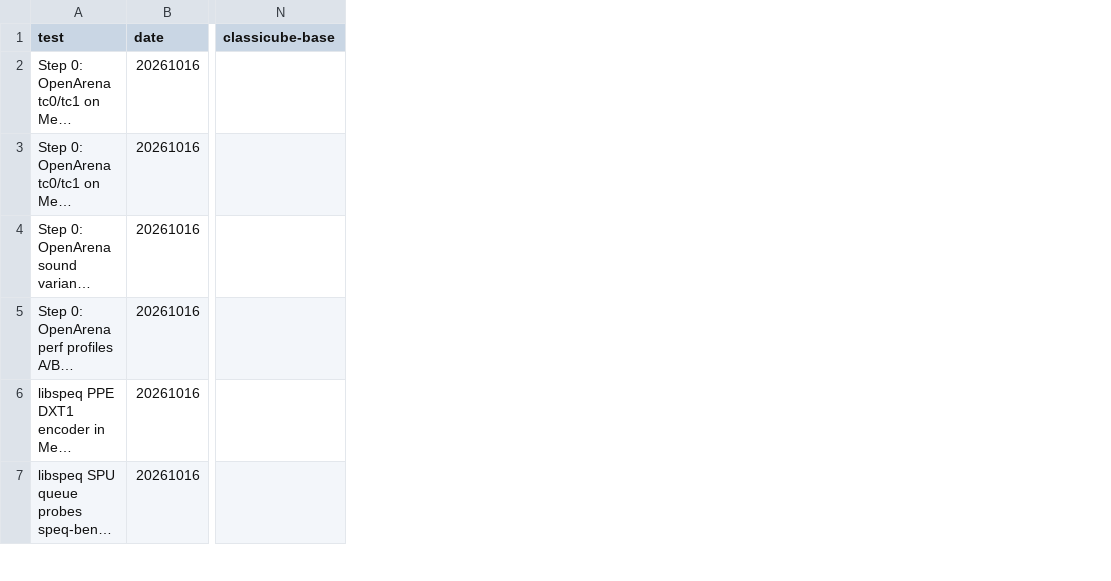
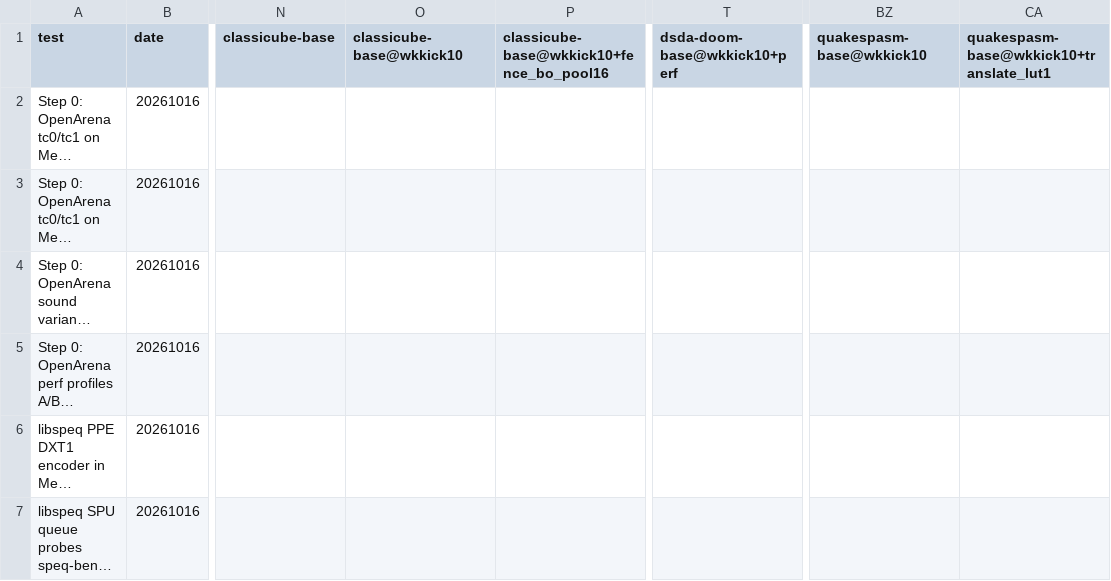
Before and after one commit to nanobyte-dev/walnut-linux, a CSV file: games/bench/results/fps.csv, drawn as a sheet; only a part is shown, gaps mark what is left out; long unchanged cells end in …; the diff covers the shown part only; the diff names each change by its address in the sheet, - before the commit and + after, or states it on an @@ line.

```diff
--- a/games/bench/results/fps.csv
+++ b/games/bench/results/fps.csv
+column O (classicube-base@wkkick10), empty
+column P, row 1: classicube-base@wkkick10+fence_bo_pool16
+column T (dsda-doom-base@wkkick10+perf), empty
+column BZ (quakespasm-base@wkkick10), empty
+column CA, row 1: quakespasm-base@wkkick10+translate_lut1
```
Also changed, not shown: 1 added row elsewhere in this file, games/bench/results/cpu.csv, games/bench/results/longest_ms.csv, 15 other files.
